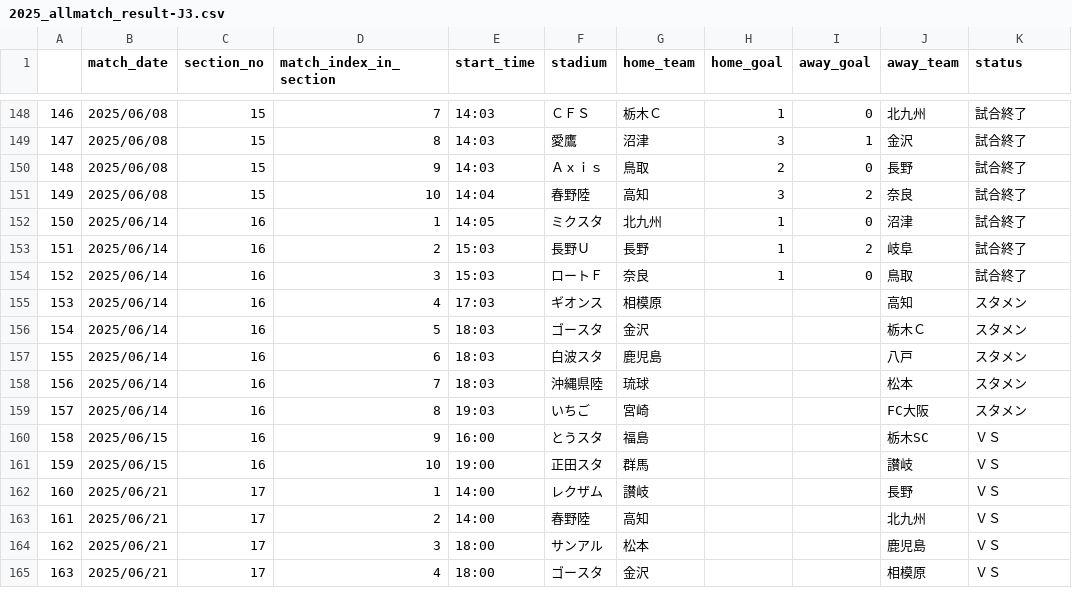
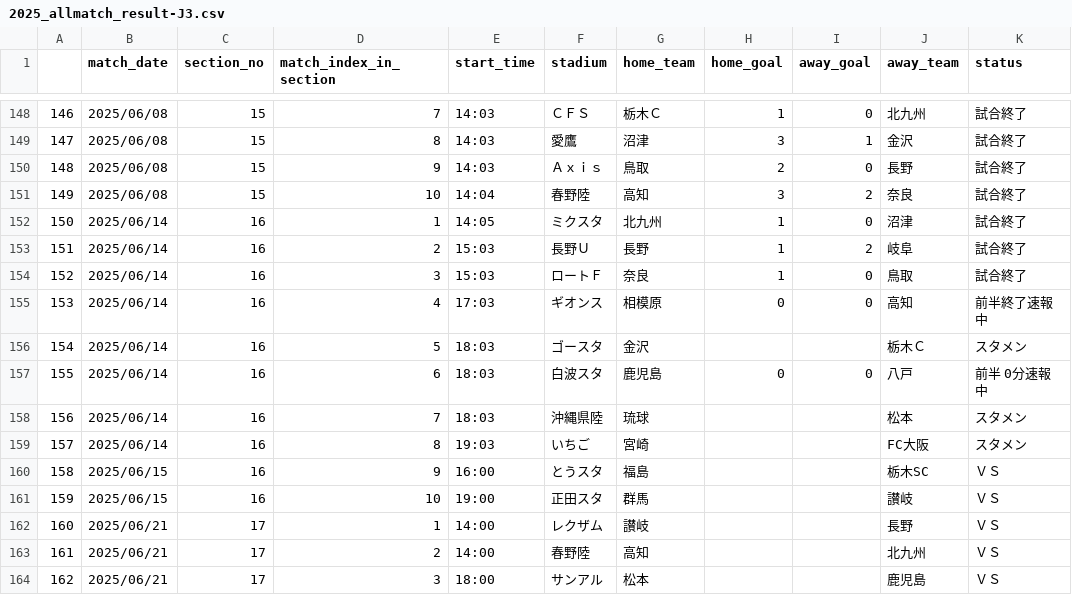
Before and after one commit to mokekuma-git/JLeague_Matches-Bar_Graph, a CSV file: docs/csv/2025_allmatch_result-J3.csv, drawn as a sheet; only a part is shown, gaps mark what is left out; the shorter side is filled out with more unchanged rows.

```diff
--- a/docs/csv/2025_allmatch_result-J3.csv
+++ b/docs/csv/2025_allmatch_result-J3.csv
@@ -154,5 +154,5 @@
 152,2025/06/14,16,3,15:03,ロートＦ,奈良,1,0,鳥取,試合終了
-153,2025/06/14,16,4,17:03,ギオンス,相模原,,,高知,スタメン
+153,2025/06/14,16,4,17:03,ギオンス,相模原,0,0,高知,前半終了速報中
 154,2025/06/14,16,5,18:03,ゴースタ,金沢,,,栃木Ｃ,スタメン
-155,2025/06/14,16,6,18:03,白波スタ,鹿児島,,,八戸,スタメン
+155,2025/06/14,16,6,18:03,白波スタ,鹿児島,0,0,八戸,前半 0分速報中
 156,2025/06/14,16,7,18:03,沖縄県陸,琉球,,,松本,スタメン
```
Also changed, not shown: docs/csv/2025_allmatch_result-J1.csv, docs/csv/2025_allmatch_result-J2.csv, 1 other file.
